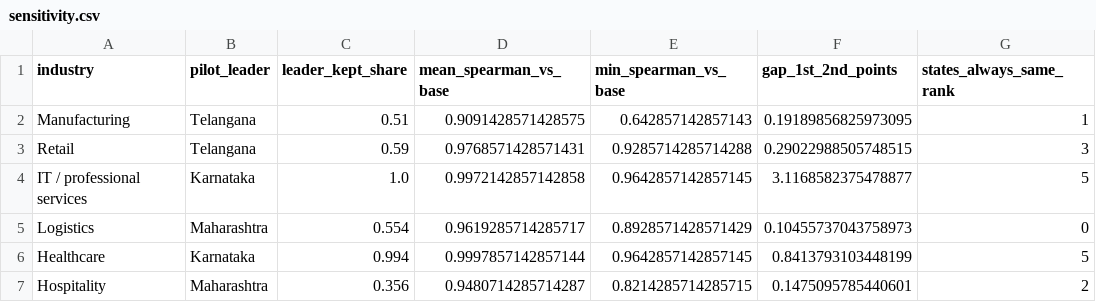
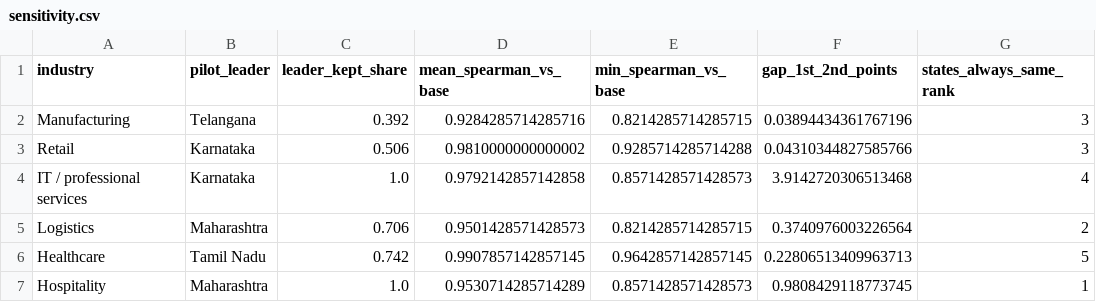
Before and after one commit to Prat05devs/analyticsTool, a CSV file: reports/segmentation/sensitivity.csv, drawn as a sheet.

```diff
--- a/reports/segmentation/sensitivity.csv
+++ b/reports/segmentation/sensitivity.csv
@@ -1,7 +1,7 @@
 industry,pilot_leader,leader_kept_share,mean_spearman_vs_base,min_spearman_vs_base,gap_1st_2nd_points,states_always_same_rank
-Manufacturing,Telangana,0.51,0.9091428571428575,0.642857142857143,0.19189856825973095,1
-Retail,Telangana,0.59,0.9768571428571431,0.9285714285714288,0.29022988505748515,3
-IT / professional services,Karnataka,1.0,0.9972142857142858,0.9642857142857145,3.1168582375478877,5
-Logistics,Maharashtra,0.554,0.9619285714285717,0.8928571428571429,0.10455737043758973,0
-Healthcare,Karnataka,0.994,0.9997857142857144,0.9642857142857145,0.8413793103448199,5
-Hospitality,Maharashtra,0.356,0.9480714285714287,0.8214285714285715,0.1475095785440601,2
+Manufacturing,Telangana,0.392,0.9284285714285716,0.8214285714285715,0.03894434361767196,3
+Retail,Karnataka,0.506,0.9810000000000002,0.9285714285714288,0.04310344827585766,3
+IT / professional services,Karnataka,1.0,0.9792142857142858,0.8571428571428573,3.9142720306513468,4
+Logistics,Maharashtra,0.706,0.9501428571428573,0.8214285714285715,0.3740976003226564,2
+Healthcare,Tamil Nadu,0.742,0.9907857142857145,0.9642857142857145,0.22806513409963713,5
+Hospitality,Maharashtra,1.0,0.9530714285714289,0.8571428571428573,0.9808429118773745,1
```
Also changed, not shown: data/source_register.csv, reports/segmentation/weighting_comparison.csv, 39 other files.
